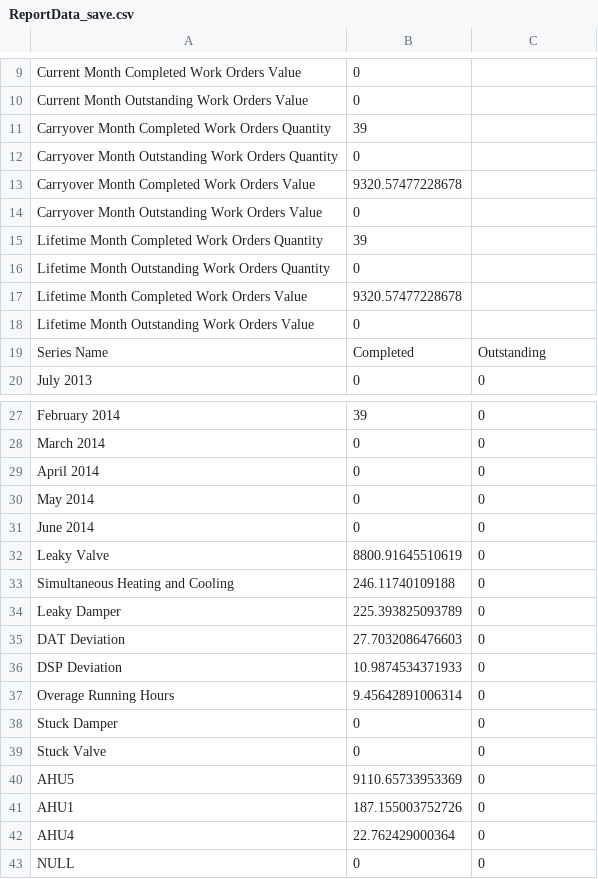
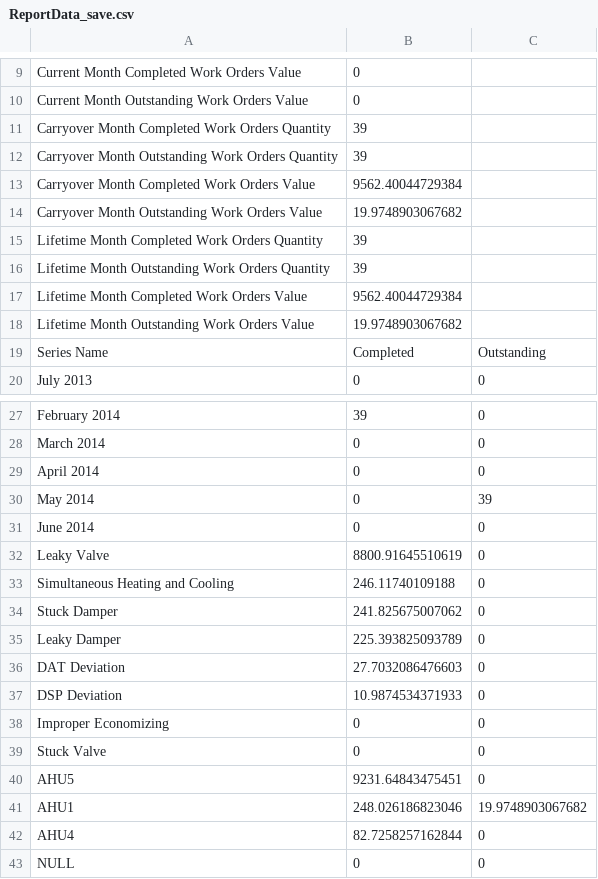
Before and after one commit to dddomin3/SavingsCalc, a CSV file: ReportData_save.csv, drawn as a sheet; only a part is shown, gaps mark what is left out; the diff covers the shown part only.

```diff
--- a/ReportData_save.csv
+++ b/ReportData_save.csv
@@ -11,9 +11,9 @@ Current Month Outstanding Work Orders Value,0
 Carryover Month Completed Work Orders Quantity,39
-Carryover Month Outstanding Work Orders Quantity,0
-Carryover Month Completed Work Orders Value,9320.57477228678
-Carryover Month Outstanding Work Orders Value,0
+Carryover Month Outstanding Work Orders Quantity,39
+Carryover Month Completed Work Orders Value,9562.40044729384
+Carryover Month Outstanding Work Orders Value,19.9748903067682
 Lifetime Month Completed Work Orders Quantity,39
-Lifetime Month Outstanding Work Orders Quantity,0
-Lifetime Month Completed Work Orders Value,9320.57477228678
-Lifetime Month Outstanding Work Orders Value,0
+Lifetime Month Outstanding Work Orders Quantity,39
+Lifetime Month Completed Work Orders Value,9562.40044729384
+Lifetime Month Outstanding Work Orders Value,19.9748903067682
 Series Name,Completed,Outstanding
@@ -29,3 +29,3 @@ March 2014,0,0
 April 2014,0,0
-May 2014,0,0
+May 2014,0,39
 June 2014,0,0
@@ -33,2 +33,3 @@ Leaky Valve,8800.91645510619,0
 Simultaneous Heating and Cooling,246.11740109188,0
+Stuck Damper,241.825675007062,0
 Leaky Damper,225.393825093789,0
@@ -36,8 +37,7 @@ DAT Deviation,27.7032086476603,0
 DSP Deviation,10.9874534371933,0
-Overage Running Hours,9.45642891006314,0
-Stuck Damper,0,0
+Improper Economizing,0,0
 Stuck Valve,0,0
-AHU5,9110.65733953369,0
-AHU1,187.155003752726,0
-AHU4,22.762429000364,0
+AHU5,9231.64843475451,0
+AHU1,248.026186823046,19.9748903067682
+AHU4,82.7258257162844,0
 NULL,0,0
```
Also changed, not shown: 3 edited cells elsewhere in this file, HistoryConsole.csv, HistoryConsole_NEW.csv, 12 other files.
